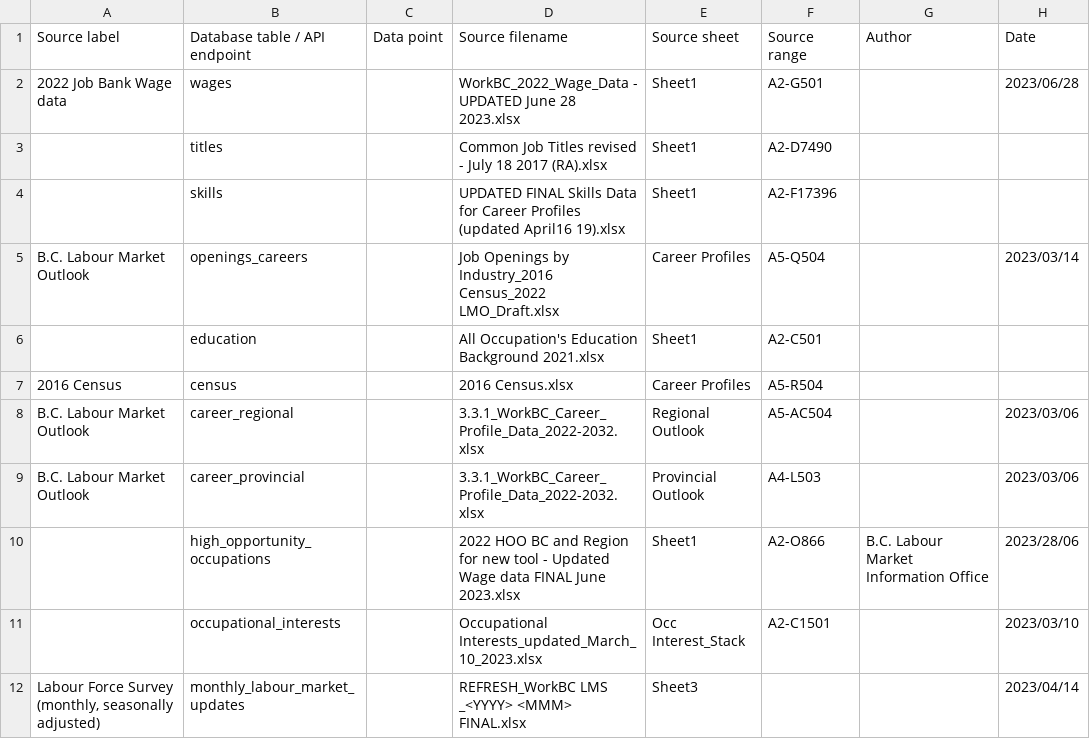
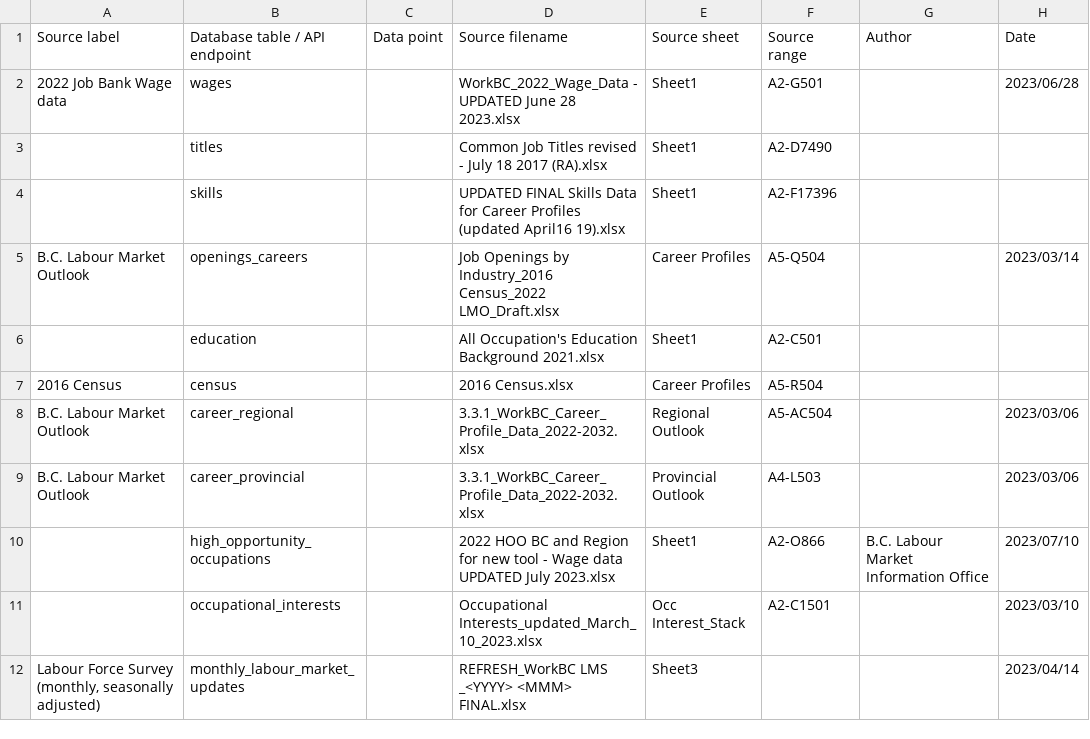
Before and after one commit to bcgov/workbc-ssot, a CSV file: migration/load/sources.csv, drawn as a sheet; only a part is shown.

Commit message:
[WBCAMS-126] Update HOO dataset

```diff
--- a/migration/load/sources.csv
+++ b/migration/load/sources.csv
@@ -9,3 +9,3 @@
 "B.C. Labour Market Outlook","career_provincial",,"3.3.1_WorkBC_Career_Profile_Data_2022-2032.xlsx","Provincial Outlook","A4-L503",,"2023/03/06"
-,"high_opportunity_occupations",,"2022 HOO BC and Region for new tool - Updated Wage data FINAL June 2023.xlsx","Sheet1","A2-O866","B.C. Labour Market Information Office","2023/28/06"
+,"high_opportunity_occupations",,"2022 HOO BC and Region for new tool - Wage data UPDATED July 2023.xlsx","Sheet1","A2-O866","B.C. Labour Market Information Office","2023/07/10"
 ,"occupational_interests",,"Occupational Interests_updated_March_10_2023.xlsx","Occ Interest_Stack","A2-C1501",,"2023/03/10"
```
Also changed, not shown: migration/load/high_opportunity_occupations.csv, 4 other files.
